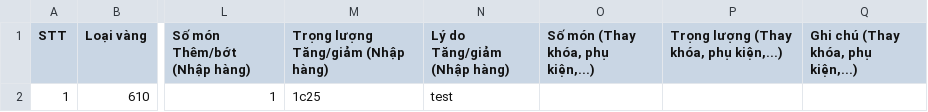
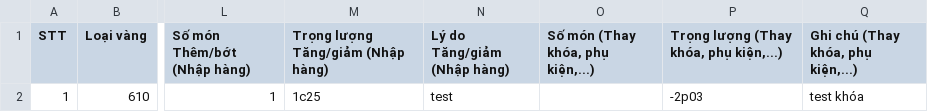
Before and after one commit to goldappversion3/HiepThanh_Data, a CSV file: source/data/page_XiNgoai/1/XN45_0c_20240805.csv, drawn as a sheet; only a part is shown, gaps mark what is left out; the diff names each change by its address in the sheet, - before the commit and + after, or states it on an @@ line.

Commit message:
Update file

```diff
--- a/source/data/page_XiNgoai/1/XN45_0c_20240805.csv
+++ b/source/data/page_XiNgoai/1/XN45_0c_20240805.csv
-P2: (empty)
+P2: -2p03
-Q2: (empty)
+Q2: test khóa
```
